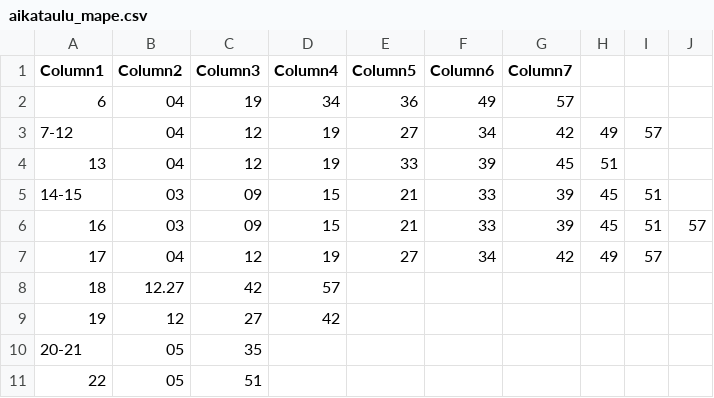
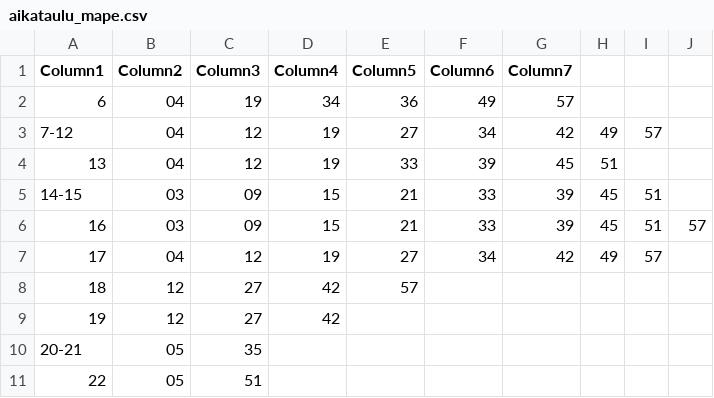
Before and after one commit to maitkon/Aikataulut, a CSV file: aikataulu_mape.csv, drawn as a sheet.

```diff
--- a/aikataulu_mape.csv
+++ b/aikataulu_mape.csv
@@ -7,3 +7,3 @@ Column1,Column2,Column3,Column4,Column5,Column6,Column7
 17,04,12,19,27,34,42,49,57,
-18,12.27,42,57,,,,,,
+18,12,27,42,57,,,,,,
 19,12,27,42,,,,,,
```
